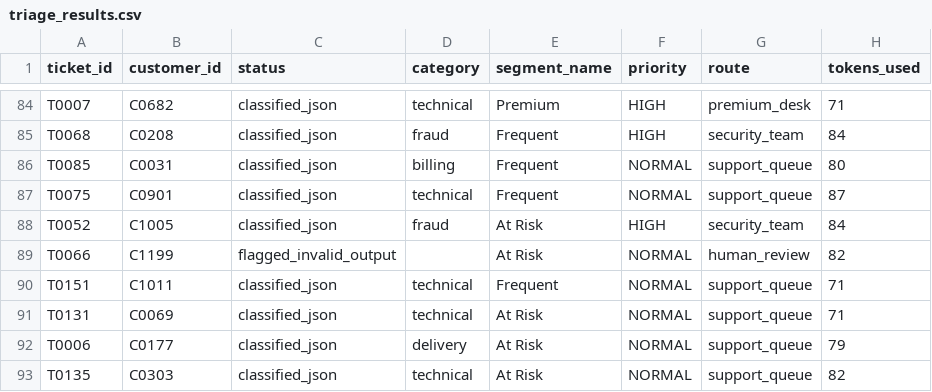
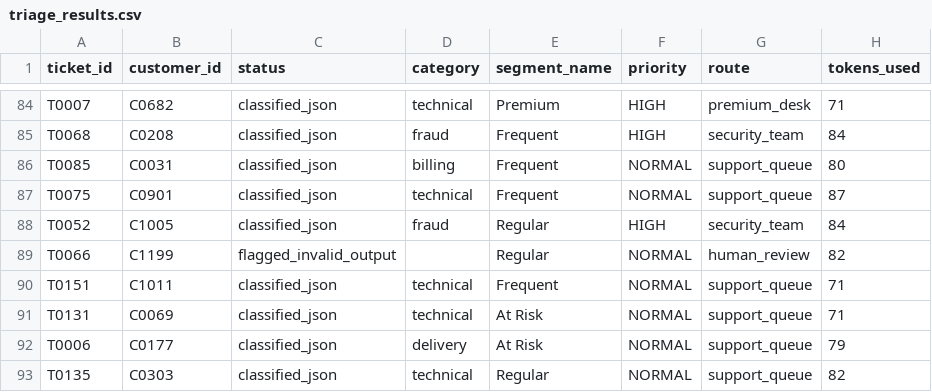
Before and after one commit to captainamerica60929-collab/Capstone_project_F, a CSV file: outputs/triage_results.csv, drawn as a sheet; only a part is shown, gaps mark what is left out; the diff covers the shown part only.

```diff
--- a/outputs/triage_results.csv
+++ b/outputs/triage_results.csv
@@ -87,4 +87,4 @@ T0085,C0031,classified_json,billing,Frequent,NORMAL,support_queue,80
 T0075,C0901,classified_json,technical,Frequent,NORMAL,support_queue,87
-T0052,C1005,classified_json,fraud,At Risk,HIGH,security_team,84
-T0066,C1199,flagged_invalid_output,,At Risk,NORMAL,human_review,82
+T0052,C1005,classified_json,fraud,Regular,HIGH,security_team,84
+T0066,C1199,flagged_invalid_output,,Regular,NORMAL,human_review,82
 T0151,C1011,classified_json,technical,Frequent,NORMAL,support_queue,71
@@ -92,2 +92,2 @@ T0131,C0069,classified_json,technical,At Risk,NORMAL,support_queue,71
 T0006,C0177,classified_json,delivery,At Risk,NORMAL,support_queue,79
-T0135,C0303,classified_json,technical,At Risk,NORMAL,support_queue,82
+T0135,C0303,classified_json,technical,Regular,NORMAL,support_queue,82
```
Also changed, not shown: 55 edited cells elsewhere in this file, outputs/customer_segments.csv, outputs/triage_budget_demo.csv, 9 other files.
